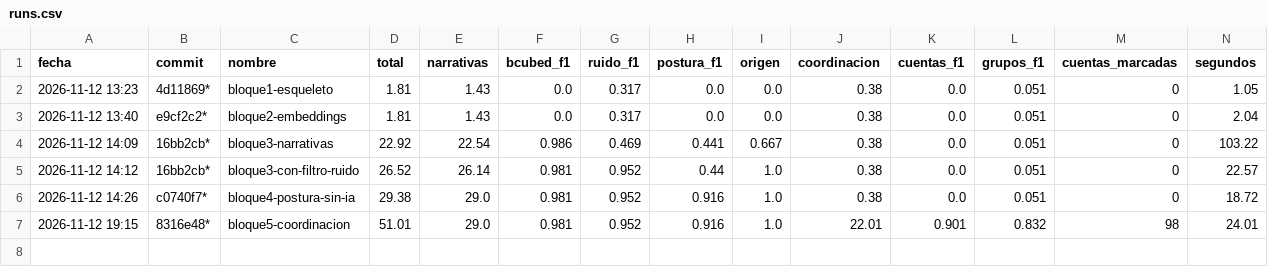
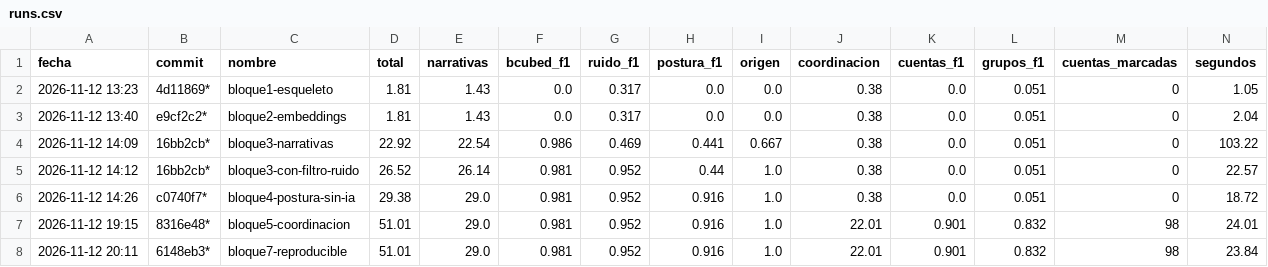
Before and after one commit to valentinodonayo/qualydata-big-data, a CSV file: experimentos/runs.csv, drawn as a sheet; only a part is shown; rows hold the shown columns only; the diff names each change by its address in the sheet, - before the commit and + after, or states it on an @@ line.

```diff
--- a/experimentos/runs.csv
+++ b/experimentos/runs.csv
+row 8: 2026-11-12 20:11 | 6148eb3* | bloque7-reproducible | 51.01 | 29.0 | 0.981 | 0.952 | 0.916 | 1.0 | 22.01 | 0.901 | 0.832 | 98 | 23.84
```
Also changed, not shown: 13 other files.
